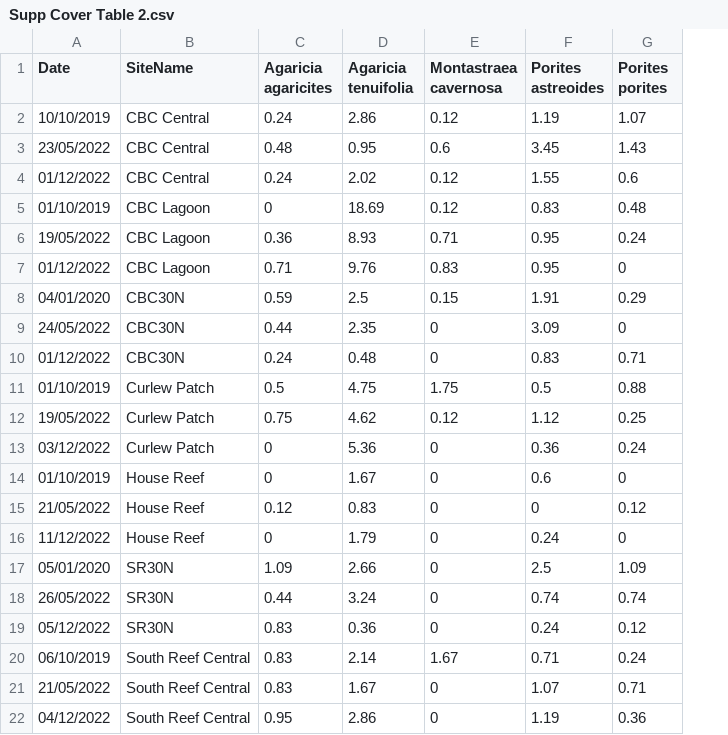
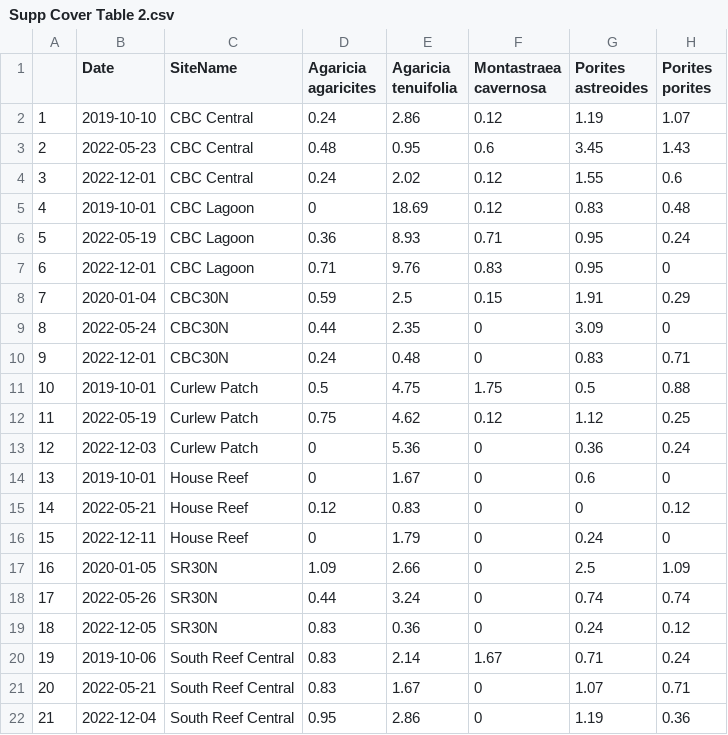
Before and after one commit to leahharper/SCTLD_demographics, a CSV file: Tables/Supp Cover Table 2.csv, drawn as a sheet; only a part is shown; addresses are those after the commit; the diff names each change by its address in the sheet, - before the commit and + after, or states it on an @@ line.

Commit message:
added wide table
added wide table

```diff
--- a/Tables/Supp Cover Table 2.csv
+++ b/Tables/Supp Cover Table 2.csv
+column A, rows 2-22: 1 | 2 | 3 | 4 | 5 | 6 | 7 | 8 | 9 | 10 | 11 | 12 | 13 | 14 | 15 | 16 | 17 | 18 | 19 | 20 | 21
-B2 (Date): 10/10/2019
+B2 (Date): 2019-10-10
-B3 (Date): 23/05/2022
+B3 (Date): 2022-05-23
-B4 (Date): 01/12/2022
+B4 (Date): 2022-12-01
-B5 (Date): 01/10/2019
+B5 (Date): 2019-10-01
-B6 (Date): 19/05/2022
+B6 (Date): 2022-05-19
-B7 (Date): 01/12/2022
+B7 (Date): 2022-12-01
-B8 (Date): 04/01/2020
+B8 (Date): 2020-01-04
-B9 (Date): 24/05/2022
+B9 (Date): 2022-05-24
-B10 (Date): 01/12/2022
+B10 (Date): 2022-12-01
-B11 (Date): 01/10/2019
+B11 (Date): 2019-10-01
-B12 (Date): 19/05/2022
+B12 (Date): 2022-05-19
-B13 (Date): 03/12/2022
+B13 (Date): 2022-12-03
-B14 (Date): 01/10/2019
+B14 (Date): 2019-10-01
-B15 (Date): 21/05/2022
+B15 (Date): 2022-05-21
-B16 (Date): 11/12/2022
+B16 (Date): 2022-12-11
-B17 (Date): 05/01/2020
+B17 (Date): 2020-01-05
-B18 (Date): 26/05/2022
+B18 (Date): 2022-05-26
-B19 (Date): 05/12/2022
+B19 (Date): 2022-12-05
-B20 (Date): 06/10/2019
+B20 (Date): 2019-10-06
-B21 (Date): 21/05/2022
+B21 (Date): 2022-05-21
-B22 (Date): 04/12/2022
+B22 (Date): 2022-12-04
```
Also changed, not shown: 4 other files.
